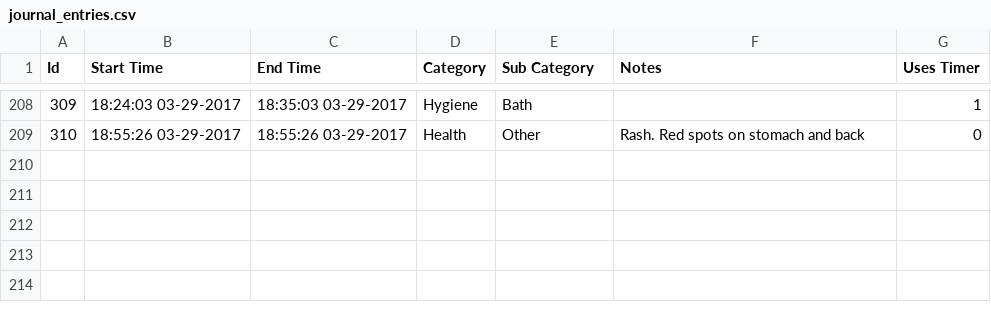
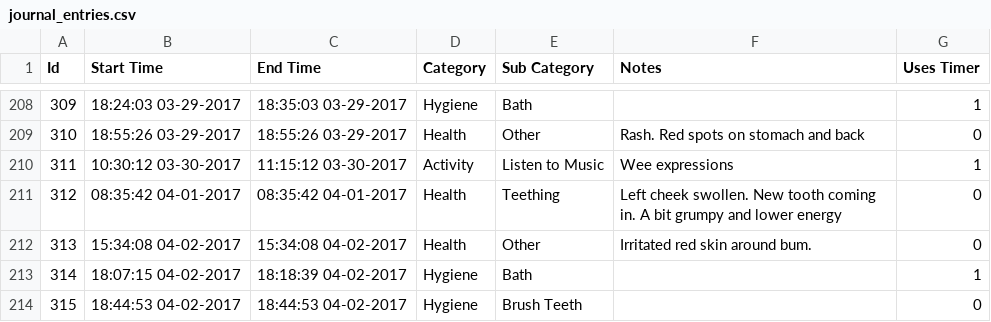
Before and after one commit to canadianveggie/astrid, a CSV file: _data/journal_entries.csv, drawn as a sheet; only a part is shown, gaps mark what is left out; the diff names each change by its address in the sheet, - before the commit and + after, or states it on an @@ line.

```diff
--- a/_data/journal_entries.csv
+++ b/_data/journal_entries.csv
+row 210: 311 | 10:30:12 03-30-2017 | 11:15:12 03-30-2017 | Activity | Listen to Music | Wee expressions | 1
+row 211: 312 | 08:35:42 04-01-2017 | 08:35:42 04-01-2017 | Health | Teething | Left cheek swollen. New tooth coming in. A bit grumpy and lower energy | 0
+row 212: 313 | 15:34:08 04-02-2017 | 15:34:08 04-02-2017 | Health | Other | Irritated red skin around bum. | 0
+row 213: 314 | 18:07:15 04-02-2017 | 18:18:39 04-02-2017 | Hygiene | Bath |  | 1
+row 214: 315 | 18:44:53 04-02-2017 | 18:44:53 04-02-2017 | Hygiene | Brush Teeth |  | 0
```
Also changed, not shown: _data/excretions.csv, _data/feeds.csv, 4 other files.
